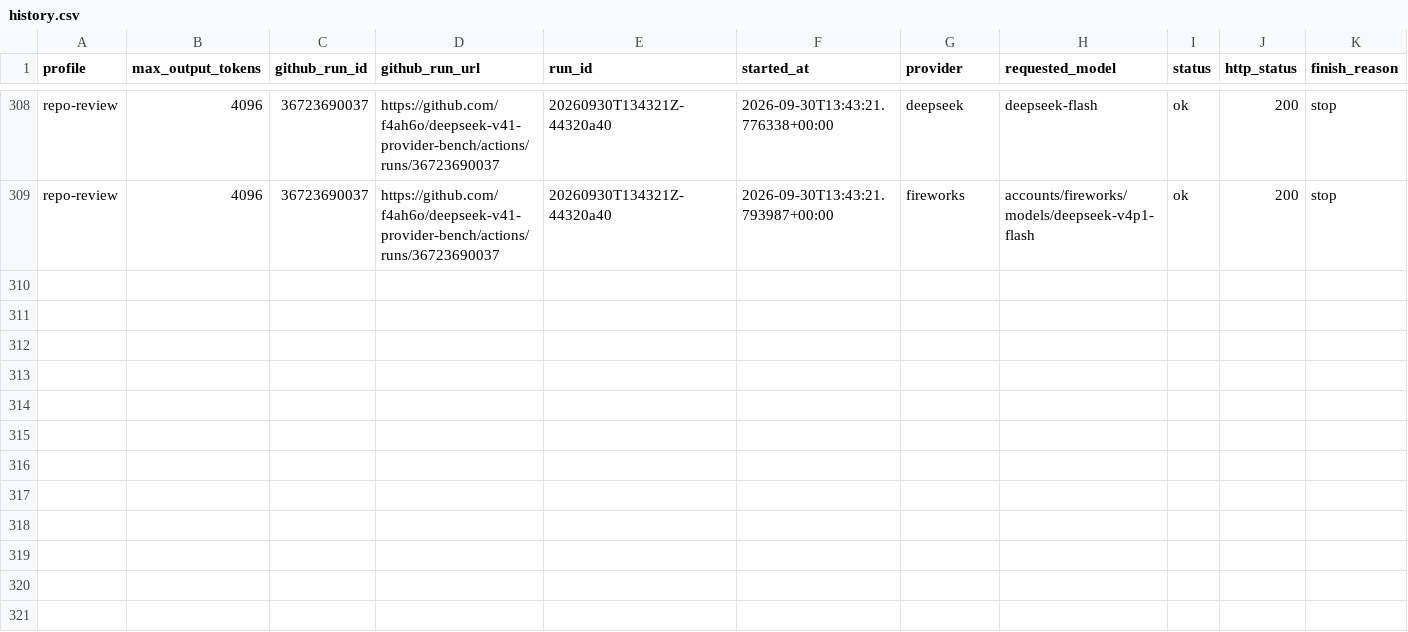
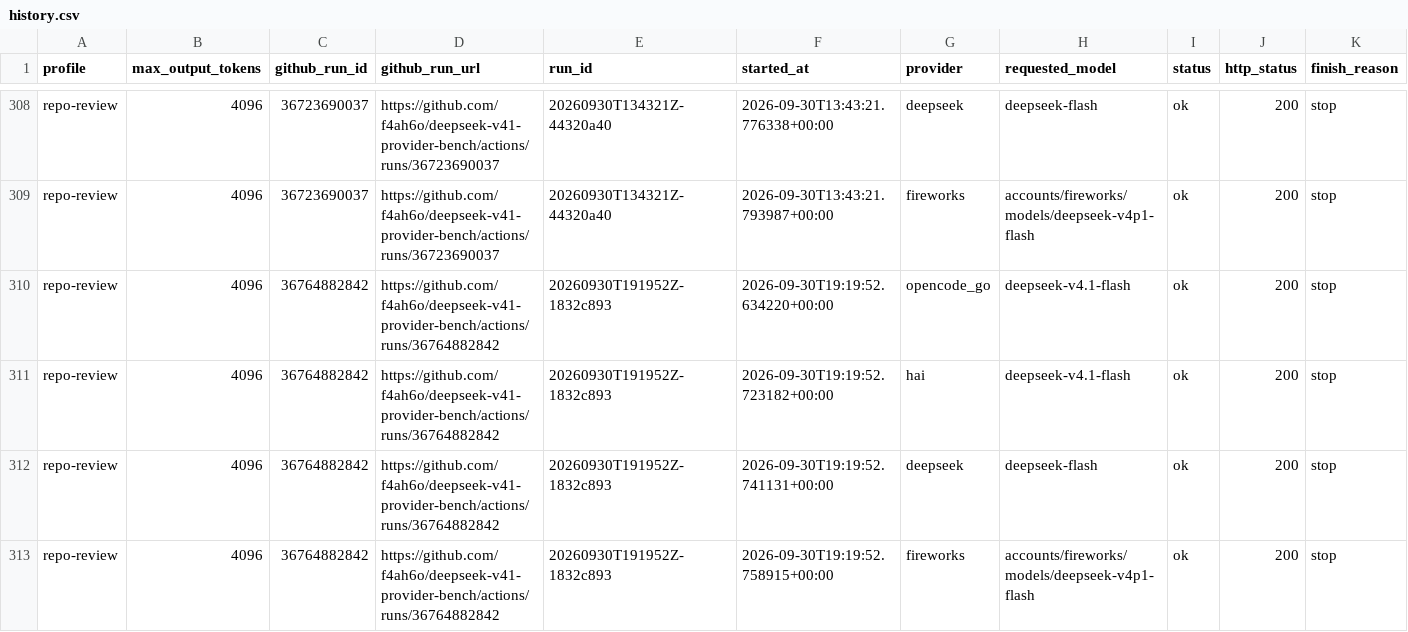
Before and after one commit to f4ah6o/deepseek-v41-provider-bench, a CSV file: data/history.csv, drawn as a sheet; only a part is shown, gaps mark what is left out; rows hold the shown columns only; the diff names each change by its address in the sheet, - before the commit and + after, or states it on an @@ line.

```diff
--- a/data/history.csv
+++ b/data/history.csv
+row 310: repo-review | 4096 | 36764882842 | https://github.com/f4ah6o/deepseek-v41-provider-bench/actions/runs/36764882842 | 20260930T191952Z-1832c893 | 2026-09-30T19:19:52.634220+00:00 | opencode_go | deepseek-v4.1-flash | ok | 200 | stop
+row 311: repo-review | 4096 | 36764882842 | https://github.com/f4ah6o/deepseek-v41-provider-bench/actions/runs/36764882842 | 20260930T191952Z-1832c893 | 2026-09-30T19:19:52.723182+00:00 | hai | deepseek-v4.1-flash | ok | 200 | stop
+row 312: repo-review | 4096 | 36764882842 | https://github.com/f4ah6o/deepseek-v41-provider-bench/actions/runs/36764882842 | 20260930T191952Z-1832c893 | 2026-09-30T19:19:52.741131+00:00 | deepseek | deepseek-flash | ok | 200 | stop
+row 313: repo-review | 4096 | 36764882842 | https://github.com/f4ah6o/deepseek-v41-provider-bench/actions/runs/36764882842 | 20260930T191952Z-1832c893 | 2026-09-30T19:19:52.758915+00:00 | fireworks | accounts/fireworks/models/deepseek-v4p1-flash | ok | 200 | stop
```
Also changed, not shown: 1 other file.
